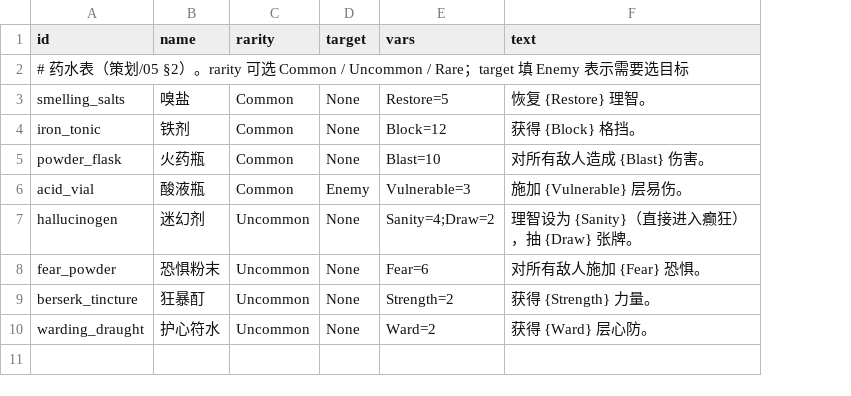
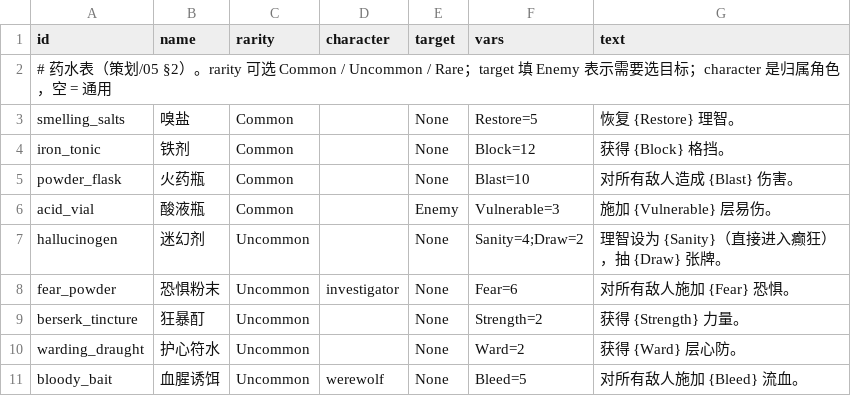
Before and after one commit to ycy-hostera2333/game, a CSV file: Deeptide/Assets/_Project/Data/potions.csv, drawn as a sheet; the diff names each change by its address in the sheet, - before the commit and + after, or states it on an @@ line.

```diff
--- a/Deeptide/Assets/_Project/Data/potions.csv
+++ b/Deeptide/Assets/_Project/Data/potions.csv
+column D (character), row 8: investigator
-A2 (id): …要选目标
+A2 (id): …要选目标；character 是归属角色，空 = 通用
+row 11: bloody_bait | 血腥诱饵 | Uncommon | werewolf | None | Bleed=5 | 对所有敌人施加 {Bleed} 流血。
```
Also changed, not shown: Deeptide/Assets/_Project/Data/cards.csv, Deeptide/Assets/_Project/Data/relics.csv, 49 other files.
